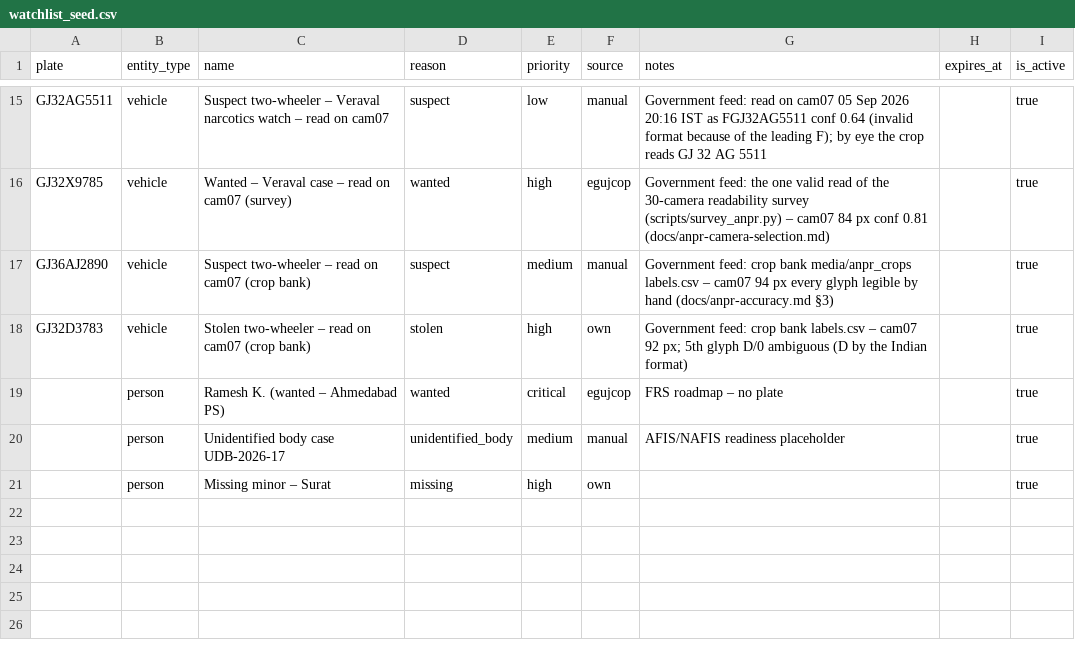
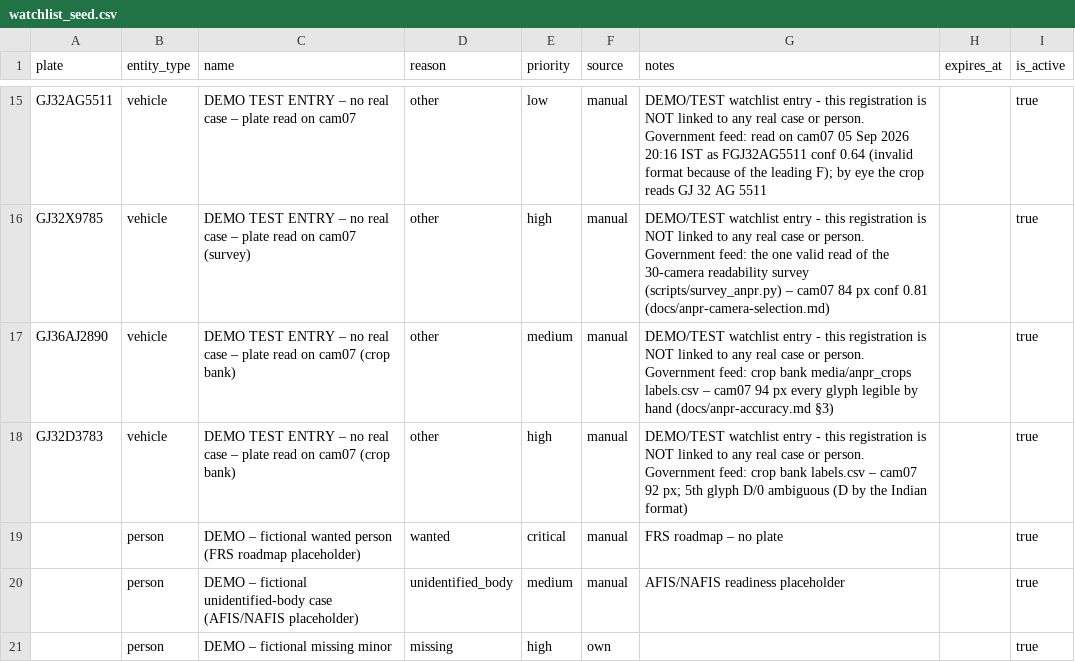
Before and after one commit to manishsoni123/Gujrat-police-hackathon, a CSV file: backend/seeds/watchlist_seed.csv, drawn as a sheet; only a part is shown, gaps mark what is left out; the diff covers the shown part only; the diff names each change by its address in the sheet, - before the commit and + after, or states it on an @@ line.

```diff
--- a/backend/seeds/watchlist_seed.csv
+++ b/backend/seeds/watchlist_seed.csv
-C15 (name): Suspect two-wheeler – Veraval narcotics watch – read on…
+C15 (name): DEMO TEST ENTRY – no real case – plate read on…
-D15 (reason): suspect
+D15 (reason): other
-G15 (notes): Government feed:…
+G15 (notes): DEMO/TEST watchlist entry - this registration is NOT linked to any real case or person. Government feed:…
-C16 (name): Wanted – Veraval case – read on…
+C16 (name): DEMO TEST ENTRY – no real case – plate read on…
-D16 (reason): wanted
+D16 (reason): other
-F16 (source): egujcop
+F16 (source): manual
-G16 (notes): Government feed:…
+G16 (notes): DEMO/TEST watchlist entry - this registration is NOT linked to any real case or person. Government feed:…
-C17 (name): Suspect two-wheeler – read on…
+C17 (name): DEMO TEST ENTRY – no real case – plate read on…
-D17 (reason): suspect
+D17 (reason): other
-G17 (notes): Government feed:…
+G17 (notes): DEMO/TEST watchlist entry - this registration is NOT linked to any real case or person. Government feed:…
-C18 (name): Stolen two-wheeler – read on…
+C18 (name): DEMO TEST ENTRY – no real case – plate read on…
-D18 (reason): stolen
+D18 (reason): other
-F18 (source): own
+F18 (source): manual
-G18 (notes): Government feed:…
+G18 (notes): DEMO/TEST watchlist entry - this registration is NOT linked to any real case or person. Government feed:…
-C19 (name): Ramesh K. (wanted – Ahmedabad PS)
+C19 (name): DEMO – fictional wanted person (FRS roadmap placeholder)
-F19 (source): egujcop
+F19 (source): manual
-C20 (name): Unidentified body case UDB-2026-17
+C20 (name): DEMO – fictional unidentified-body case (AFIS/NAFIS placeholder)
-C21 (name): Missing minor – Surat
+C21 (name): DEMO – fictional missing minor
```
Also changed, not shown: 32 edited cells elsewhere in this file, 4 other files.
